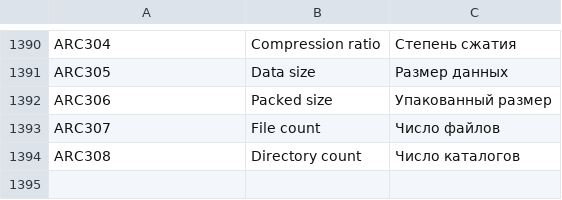
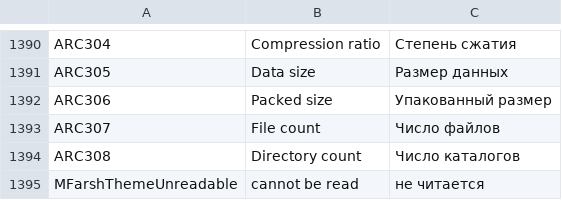
Before and after one commit to errordnk/farsh, a TSV file: assets/lang/ru.tsv, drawn as a sheet; only a part is shown, gaps mark what is left out.

```diff
--- a/assets/lang/ru.tsv
+++ b/assets/lang/ru.tsv
@@ -1394 +1394,2 @@ ARC307	File count	Число файлов
 ARC308	Directory count	Число каталогов
+MFarshThemeUnreadable	cannot be read	не читается
```
Also changed, not shown: 19 other files.
